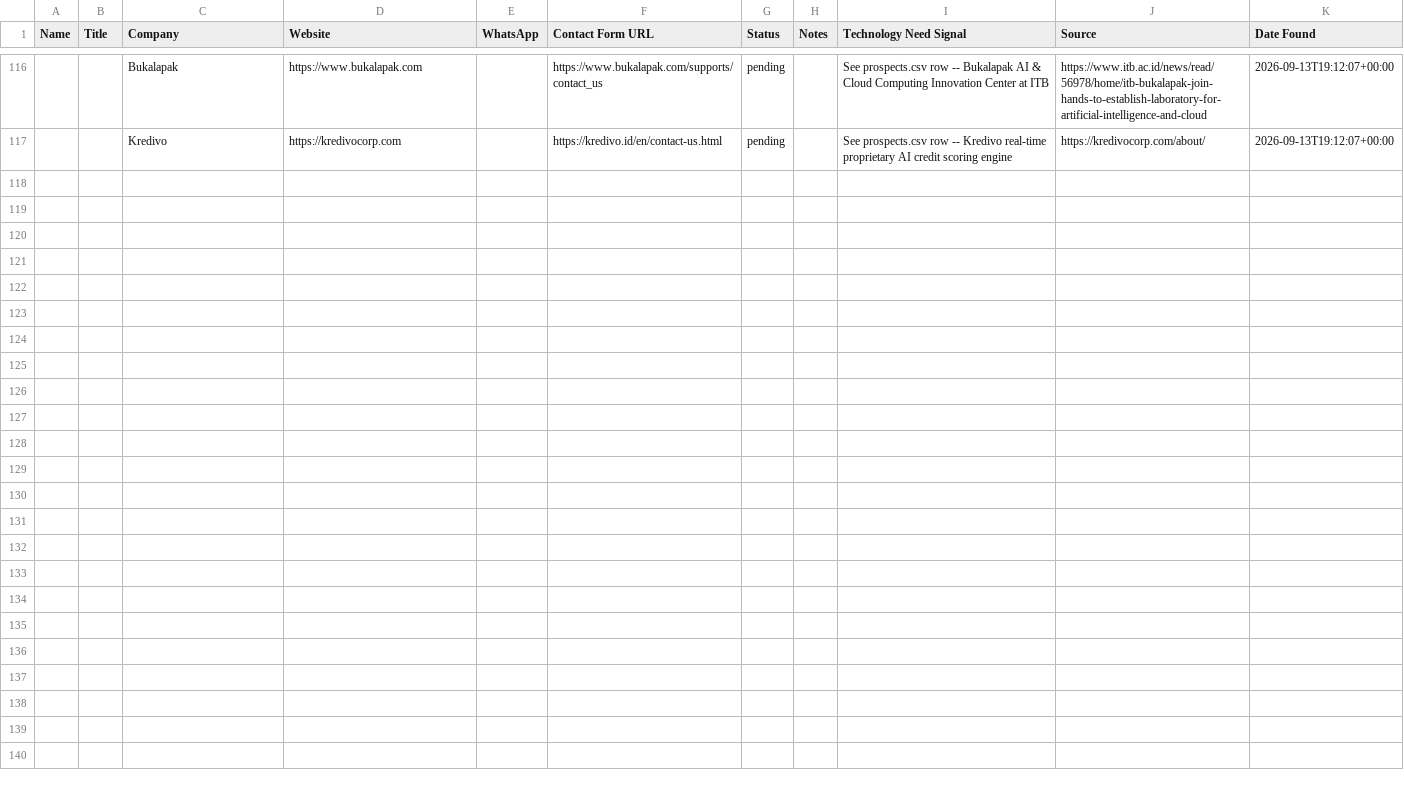
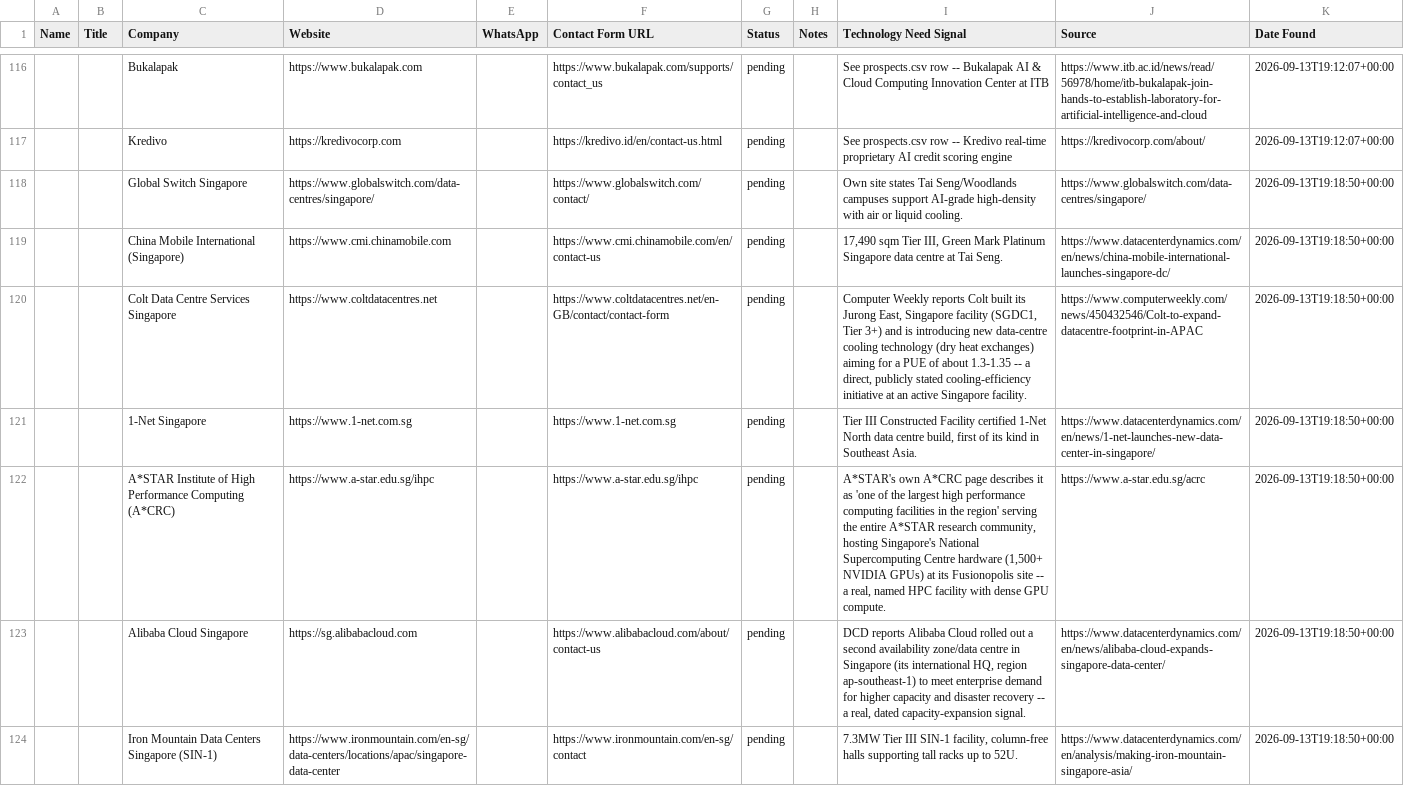
Before and after one commit to alotaibiabdullah836-png/Borealis-Outreach, a CSV file: data/contact_form_queue.csv, drawn as a sheet; only a part is shown, gaps mark what is left out; the diff names each change by its address in the sheet, - before the commit and + after, or states it on an @@ line.

```diff
--- a/data/contact_form_queue.csv
+++ b/data/contact_form_queue.csv
+row 118:  |  | Global Switch Singapore | https://www.globalswitch.com/data-centres/singapore/ |  | https://www.globalswitch.com/contact/ | pending |  | Own site states Tai Seng/Woodlands campuses support AI-grade high-density with air or liquid cooling. | https://www.globalswitch.com/data-centres/singapore/ | 2026-09-13T19:18:50+00:00
+row 119:  |  | China Mobile International (Singapore) | https://www.cmi.chinamobile.com |  | https://www.cmi.chinamobile.com/en/contact-us | pending |  | 17,490 sqm Tier III, Green Mark Platinum Singapore data centre at Tai Seng. | https://www.datacenterdynamics.com/en/news/china-mobile-international-launches-singapore-dc/ | 2026-09-13T19:18:50+00:00
+row 120:  |  | Colt Data Centre Services Singapore | https://www.coltdatacentres.net |  | https://www.coltdatacentres.net/en-GB/contact/contact-form | pending |  | Computer Weekly reports Colt built its Jurong East, Singapore facility (SGDC1, Tier 3+) and is introducing new data-centre cooling technology (dry heat exchanges) aiming for a PUE of about 1.3-1.35 -- a direct, publicly stated cooling-efficiency initiative at an active Singapore facility. | https://www.computerweekly.com/news/450432546/Colt-to-expand-datacentre-footprint-in-APAC | 2026-09-13T19:18:50+00:00
+row 121:  |  | 1-Net Singapore | https://www.1-net.com.sg |  | https://www.1-net.com.sg | pending |  | Tier III Constructed Facility certified 1-Net North data centre build, first of its kind in Southeast Asia. | https://www.datacenterdynamics.com/en/news/1-net-launches-new-data-center-in-singapore/ | 2026-09-13T19:18:50+00:00
+row 122:  |  | A*STAR Institute of High Performance Computing (A*CRC) | https://www.a-star.edu.sg/ihpc |  | https://www.a-star.edu.sg/ihpc | pending |  | A*STAR's own A*CRC page describes it as 'one of the largest high performance computing facilities in the region' serving the entire A*STAR research community, hosting Singapore's National Supercomputing Centre hardware (1,500+ NVIDIA GPUs) at its Fusionopolis site -- a real, named HPC facility with dense GPU compute. | https://www.a-star.edu.sg/acrc | 2026-09-13T19:18:50+00:00
+row 123:  |  | Alibaba Cloud Singapore | https://sg.alibabacloud.com |  | https://www.alibabacloud.com/about/contact-us | pending |  | DCD reports Alibaba Cloud rolled out a second availability zone/data centre in Singapore (its international HQ, region ap-southeast-1) to meet enterprise demand for higher capacity and disaster recovery -- a real, dated capacity-expansion signal. | https://www.datacenterdynamics.com/en/news/alibaba-cloud-expands-singapore-data-center/ | 2026-09-13T19:18:50+00:00
+row 124:  |  | Iron Mountain Data Centers Singapore (SIN-1) | https://www.ironmountain.com/en-sg/data-centers/locations/apac/singapore-data-center |  | https://www.ironmountain.com/en-sg/contact | pending |  | 7.3MW Tier III SIN-1 facility, column-free halls supporting tall racks up to 52U. | https://www.datacenterdynamics.com/en/analysis/making-iron-mountain-singapore-asia/ | 2026-09-13T19:18:50+00:00
```
Also changed, not shown: data/prospects.csv, 1 other file.
